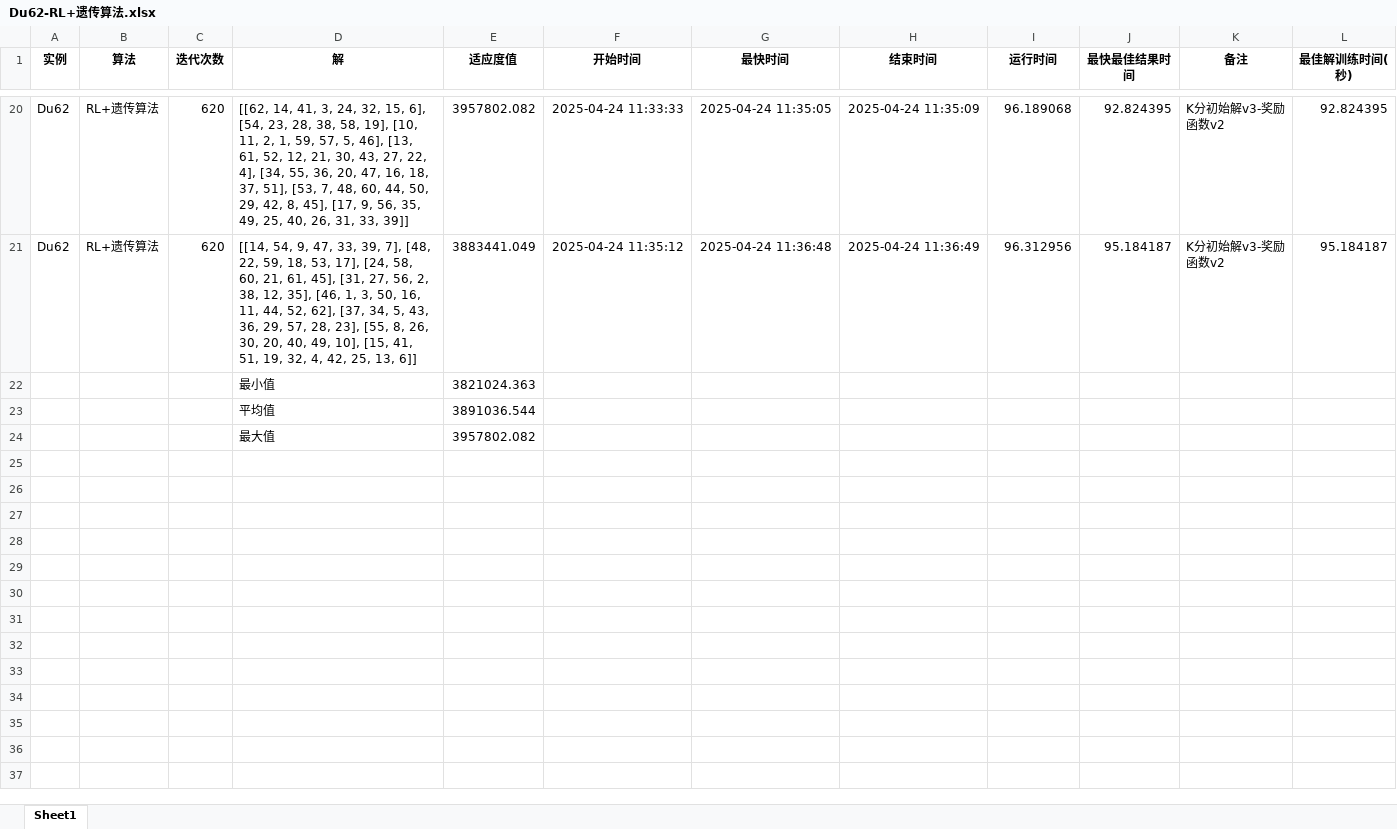
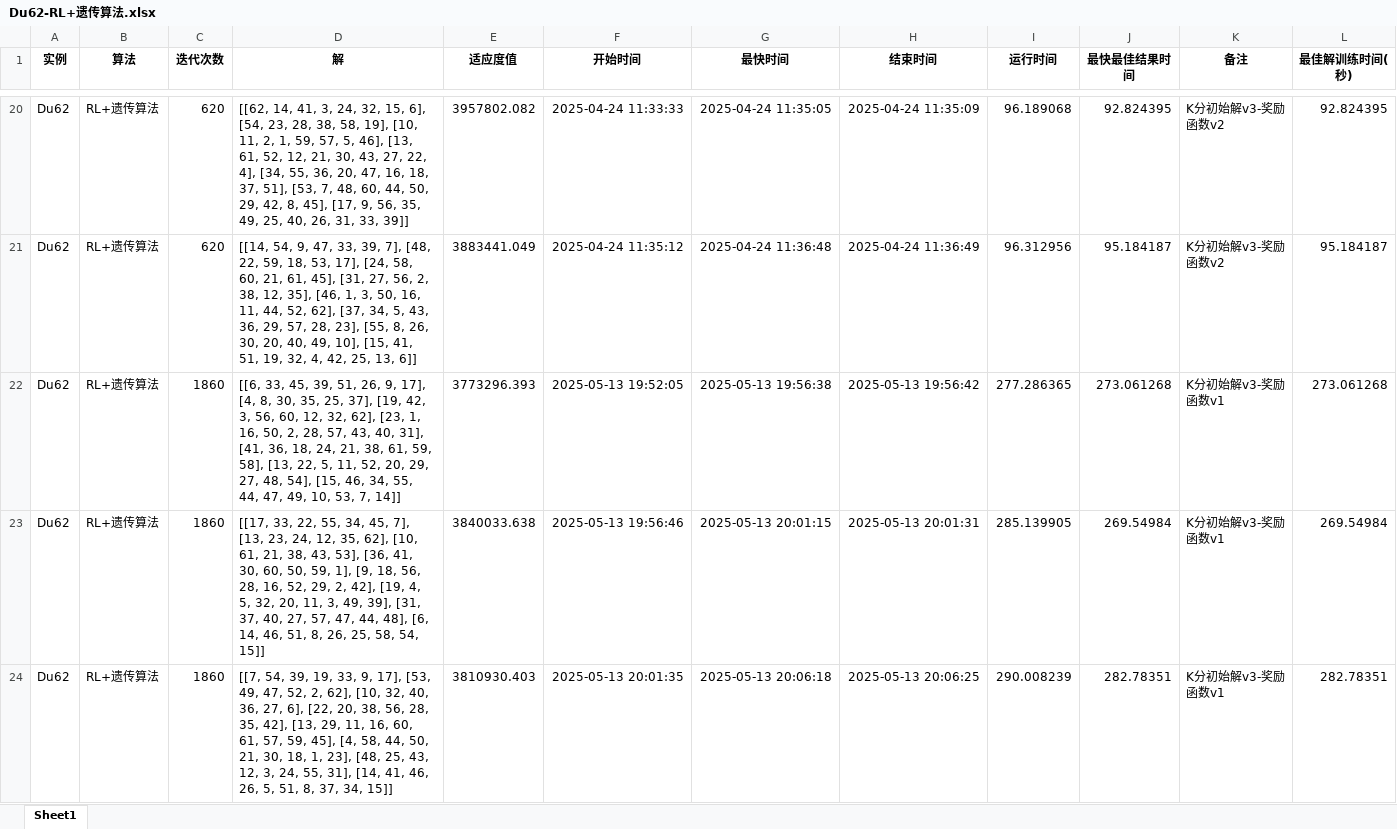
Before and after one commit to ssrskl/gym-flp-fbs, an Excel workbook: Files/ExpResult/Du62-RL+遗传算法.xlsx, sheet Sheet1, drawn as a sheet; only a part is shown, gaps mark what is left out; values as stored, in another font and other column widths than the file's, no borders; removed rows and columns are numbered as before the commit, all else as after; the diff covers the shown part only; the diff names each change by its address in the sheet, - before the commit and + after, or states it on an @@ line.

```diff
--- a/Files/ExpResult/Du62-RL+遗传算法.xlsx (sheet Sheet1)
+++ b/Files/ExpResult/Du62-RL+遗传算法.xlsx (sheet Sheet1)
-row 22:  |  |  | 最小值 | 3821024.363
-row 23:  |  |  | 平均值 | 3891036.544
-row 24:  |  |  | 最大值 | 3957802.082
+row 22: Du62 | RL+遗传算法 | 1860 | [[6, 33, 45, 39, 51, 26, 9, 17], [4, 8, 30, 35, 25, 37], [19, 42, 3, 56, 60, 12, 32, 62], [23, 1, 16, 50, 2, 28, 57, 43, 40, 31], [41, 36, 18, 24, 21, 38, 61, 59, 58], [13, 22, 5, 11, 52, 20, 29, 27, 48, 54], [15, 46, 34, 55, 44, 47, 49, 10, 53, 7, 14]] | 3773296.393 | 2025-05-13 19:52:05 | 2025-05-13 19:56:38 | 2025-05-13 19:56:42 | 277.286365 | 273.061268 | K分初始解v3-奖励函数v1 | 273.061268
+row 23: Du62 | RL+遗传算法 | 1860 | [[17, 33, 22, 55, 34, 45, 7], [13, 23, 24, 12, 35, 62], [10, 61, 21, 38, 43, 53], [36, 41, 30, 60, 50, 59, 1], [9, 18, 56, 28, 16, 52, 29, 2, 42], [19, 4, 5, 32, 20, 11, 3, 49, 39], [31, 37, 40, 27, 57, 47, 44, 48], [6, 14, 46, 51, 8, 26, 25, 58, 54, 15]] | 3840033.638 | 2025-05-13 19:56:46 | 2025-05-13 20:01:15 | 2025-05-13 20:01:31 | 285.139905 | 269.54984 | K分初始解v3-奖励函数v1 | 269.54984
+row 24: Du62 | RL+遗传算法 | 1860 | [[7, 54, 39, 19, 33, 9, 17], [53, 49, 47, 52, 2, 62], [10, 32, 40, 36, 27, 6], [22, 20, 38, 56, 28, 35, 42], [13, 29, 11, 16, 60, 61, 57, 59, 45], [4, 58, 44, 50, 21, 30, 18, 1, 23], [48, 25, 43, 12, 3, 24, 55, 31], [14, 41, 46, 26, 5, 51, 8, 37, 34, 15]] | 3810930.403 | 2025-05-13 20:01:35 | 2025-05-13 20:06:18 | 2025-05-13 20:06:25 | 290.008239 | 282.78351 | K分初始解v3-奖励函数v1 | 282.78351
```
Also changed, not shown: 22 added rows elsewhere in this sheet, Files/ExpResult/O9-maoyan-遗传算法.xlsx, 6 other files.
